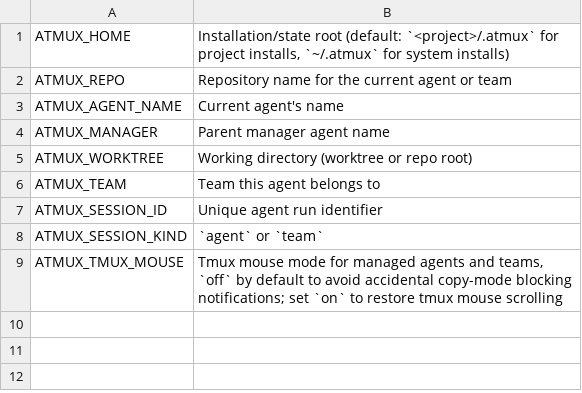
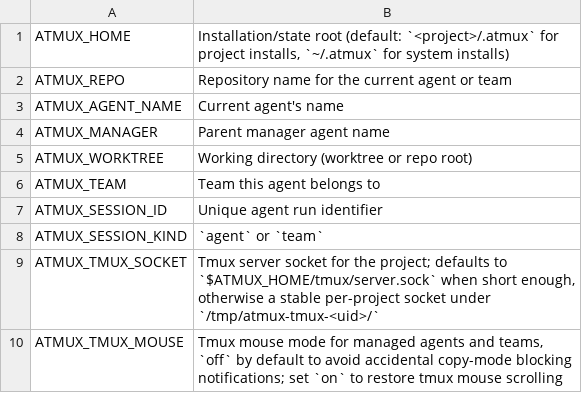
Before and after one commit to gabewillen/atmux, a TSV file: templates/env-vars.tsv, drawn as a sheet.

Commit message:
Disable tmux mouse scrolling by default (#39)
Co-authored-by: atmux live test <atmux-live-test@example.invalid>

```diff
--- a/templates/env-vars.tsv
+++ b/templates/env-vars.tsv
@@ -8,2 +8,3 @@ ATMUX_SESSION_ID	Unique agent run identifier
 ATMUX_SESSION_KIND	`agent` or `team`
+ATMUX_TMUX_SOCKET	Tmux server socket for the project; defaults to `$ATMUX_HOME/tmux/server.sock` when short enough, otherwise a stable per-project socket under `/tmp/atmux-tmux-<uid>/`
 ATMUX_TMUX_MOUSE	Tmux mouse mode for managed agents and teams, `off` by default to avoid accidental copy-mode blocking notifications; set `on` to restore tmux mouse scrolling
```
Also changed, not shown: 15 other files.
